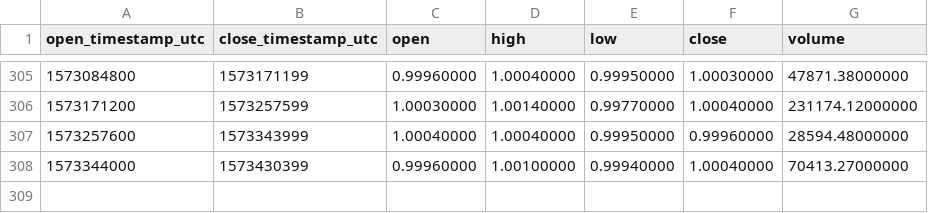
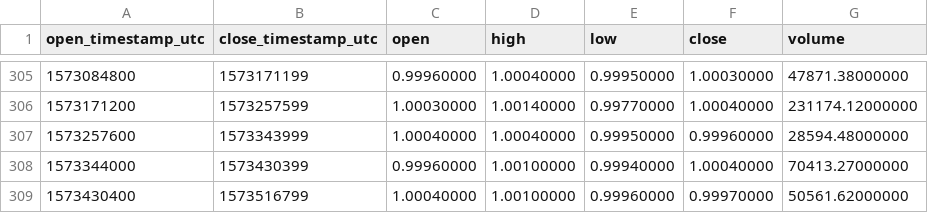
Before and after one commit to cryptobigbro/binance-PAXTUSD, a CSV file: binance-PAXTUSD-1d.csv, drawn as a sheet; only a part is shown, gaps mark what is left out.

```diff
--- a/binance-PAXTUSD-1d.csv
+++ b/binance-PAXTUSD-1d.csv
@@ -308 +308,2 @@ open_timestamp_utc,close_timestamp_utc,open,high,low,close,volume
 1573344000,1573430399,0.99960000,1.00100000,0.99940000,1.00040000,70413.27000000
+1573430400,1573516799,1.00040000,1.00100000,0.99960000,0.99970000,50561.62000000
```
Also changed, not shown: binance-PAXTUSD-1h.csv.
